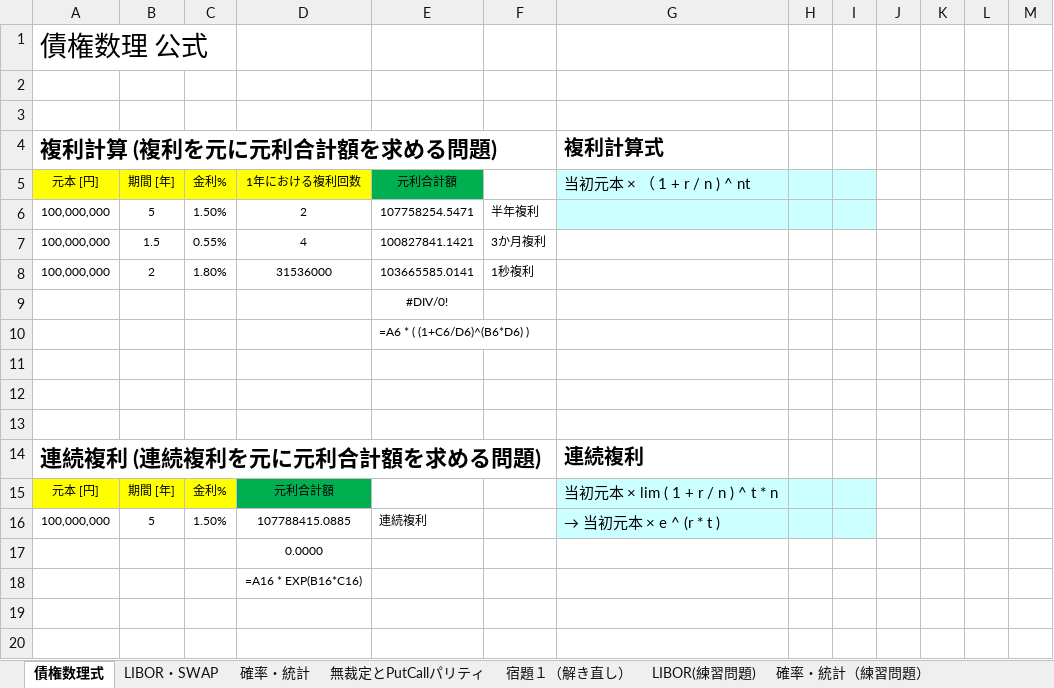
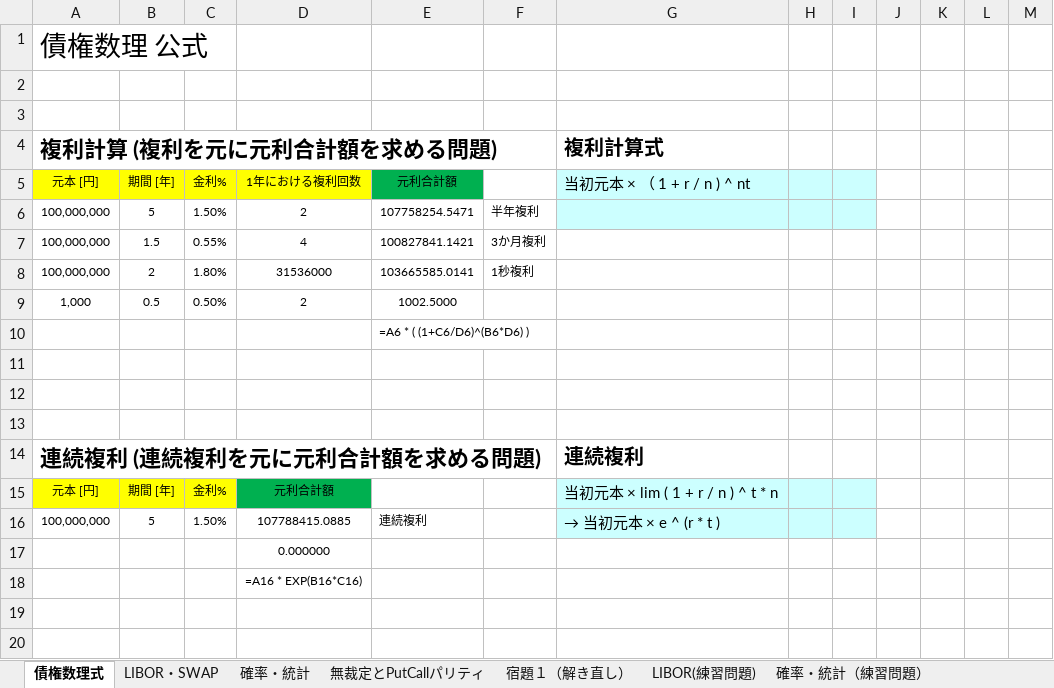
Before and after one commit to kyouken/1, an Excel workbook: a1.xlsx, sheet 債権数理式, drawn as a sheet; only a part is shown; values as stored, in another font and other column widths than the file's, no borders; charts and pictures not drawn; removed rows and columns are numbered as before the commit, all else as after; the diff names each change by its address in the sheet, - before the commit and + after, or states it on an @@ line.

```diff
--- a/a1.xlsx (sheet 債権数理式)
+++ b/a1.xlsx (sheet 債権数理式)
-row 9:  |  |  |  | #DIV/0!
+row 9: 1,000 | 0.5 | 0.50% | 2 | 1002.5000
-D17: 0.0000
+D17: 0.000000
```
Also changed, not shown: sheet 宿題（無裁定）, charts or pictures.
